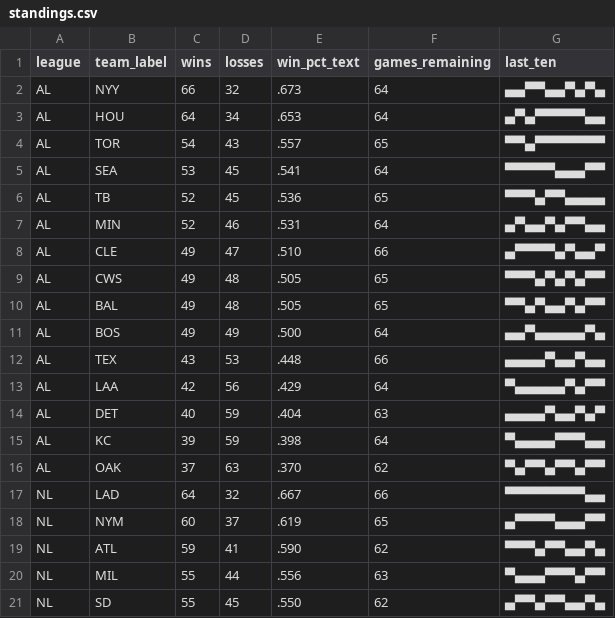
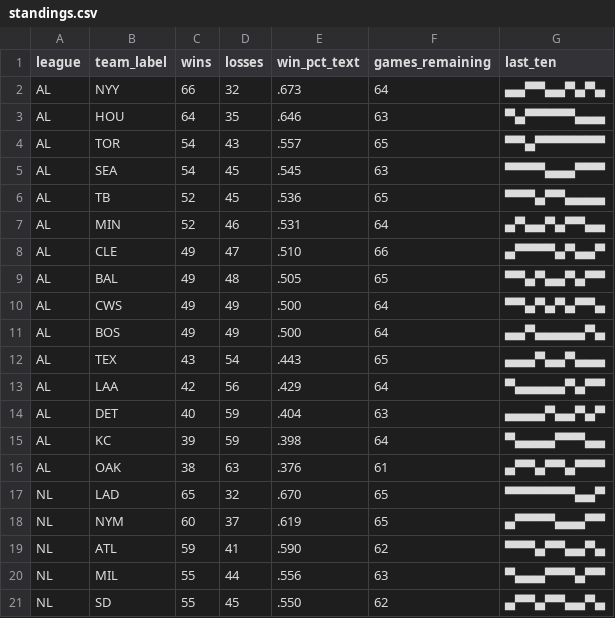
Before and after one commit to bzigterman/bzigterman.github.io-old, a CSV file: data/standings.csv, drawn as a sheet; only a part is shown; the diff covers the shown part only.

```diff
--- a/data/standings.csv
+++ b/data/standings.csv
@@ -2,5 +2,5 @@ league,team_label,wins,losses,win_pct_text,games_remaining,last_ten
 AL,NYY,66,32,.673,64,▄▄▀▀▄▄▀▄▀▄
-AL,HOU,64,34,.653,64,▄▀▄▀▀▀▀▀▄▄
+AL,HOU,64,35,.646,63,▀▄▀▀▀▀▀▄▄▄
 AL,TOR,54,43,.557,65,▀▀▄▀▀▀▀▀▀▀
-AL,SEA,53,45,.541,64,▀▀▀▀▀▄▄▄▀▀
+AL,SEA,54,45,.545,63,▀▀▀▀▄▄▄▀▀▀
 AL,TB ,52,45,.536,65,▀▀▀▄▀▀▄▄▄▄
@@ -8,6 +8,6 @@ AL,MIN,52,46,.531,64,▄▀▄▄▀▄▀▀▄▄
 AL,CLE,49,47,.510,66,▄▀▀▀▀▄▀▄▄▀
-AL,CWS,49,48,.505,65,▀▀▀▄▀▄▀▄▀▀
 AL,BAL,49,48,.505,65,▀▀▄▀▄▄▀▄▀▀
+AL,CWS,49,49,.500,64,▀▀▄▀▄▀▄▀▀▄
 AL,BOS,49,49,.500,64,▄▄▀▄▄▄▄▄▀▄
-AL,TEX,43,53,.448,66,▄▄▄▄▀▄▄▀▄▄
+AL,TEX,43,54,.443,65,▄▄▄▀▄▄▀▄▄▄
 AL,LAA,42,56,.429,64,▀▄▄▄▄▄▀▄▀▀
@@ -15,4 +15,4 @@ AL,DET,40,59,.404,63,▄▄▄▄▀▄▄▀▄▀
 AL,KC ,39,59,.398,64,▀▄▄▄▄▀▀▀▄▄
-AL,OAK,37,63,.370,62,▀▄▀▀▄▀▀▄▀▀
-NL,LAD,64,32,.667,66,▀▀▀▀▀▀▀▀▄▄
+AL,OAK,38,63,.376,61,▄▀▀▄▀▀▄▀▀▀
+NL,LAD,65,32,.670,65,▀▀▀▀▀▀▀▄▄▀
 NL,NYM,60,37,.619,65,▄▀▀▀▀▄▄▄▀▀
```
Also changed, not shown: 16 edited cells elsewhere in this file, 6 other files.
